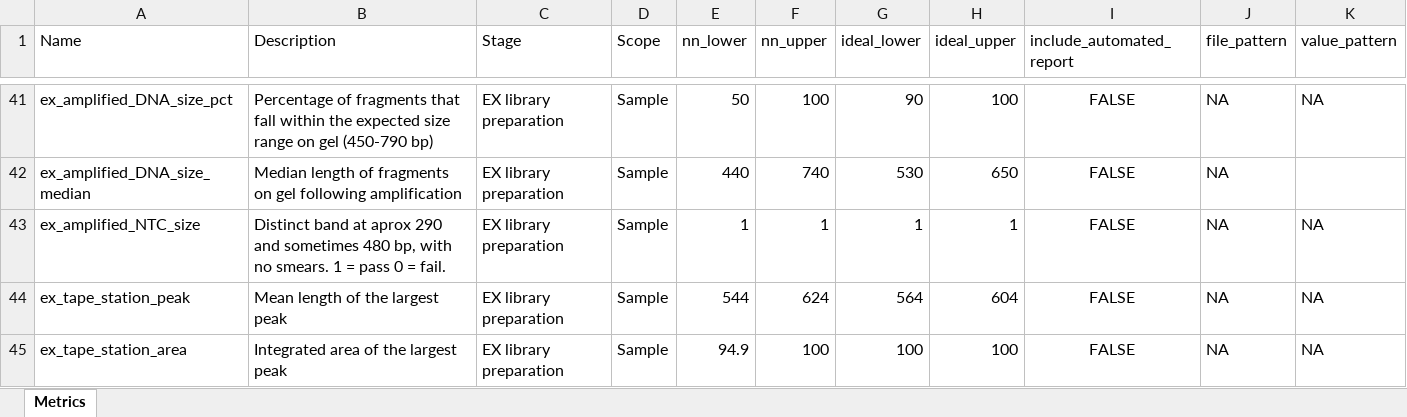
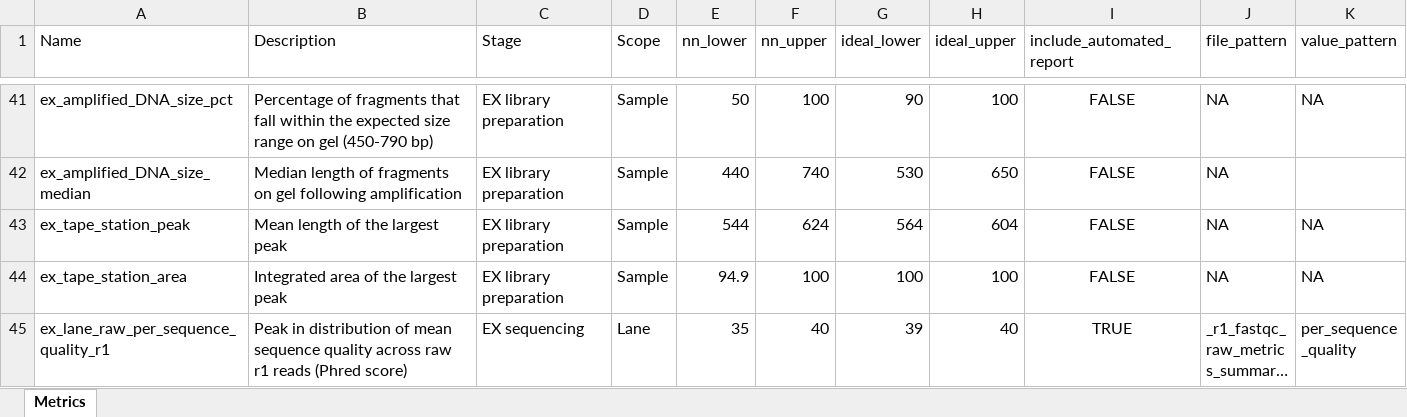
Before and after one commit to systematicmedicine/SomaticCODEC, an Excel workbook: config/component_level_metrics.xlsx, sheet Metrics, drawn as a sheet; only a part is shown, gaps mark what is left out; the shorter side is filled out with more unchanged rows; long unchanged cells end in …; values as stored, in another font and other column widths than the file's, no borders; the diff names each change by its address in the sheet, - before the commit and + after, or states it on an @@ line.

```diff
--- a/config/component_level_metrics.xlsx (sheet Metrics)
+++ b/config/component_level_metrics.xlsx (sheet Metrics)
-row 43: ex_amplified_NTC_size | Distinct band at aprox 290 and sometimes 480 bp, with no smears. 1 = pass 0 = fail. | EX library preparation | Sample | 1 | 1 | 1 | 1 | FALSE | NA | NA
```
Also changed, not shown: 34 other files.
